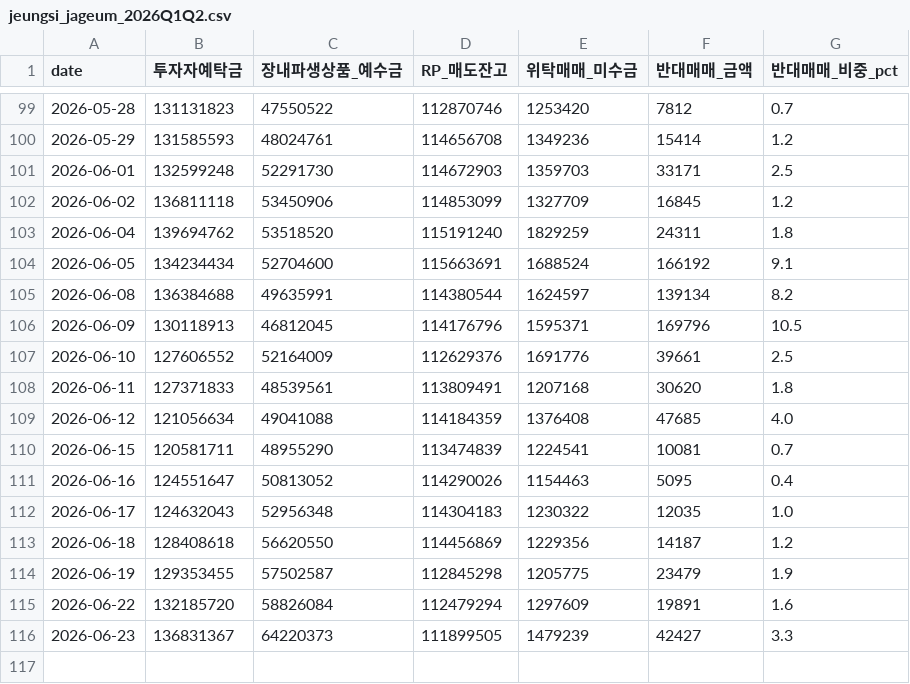
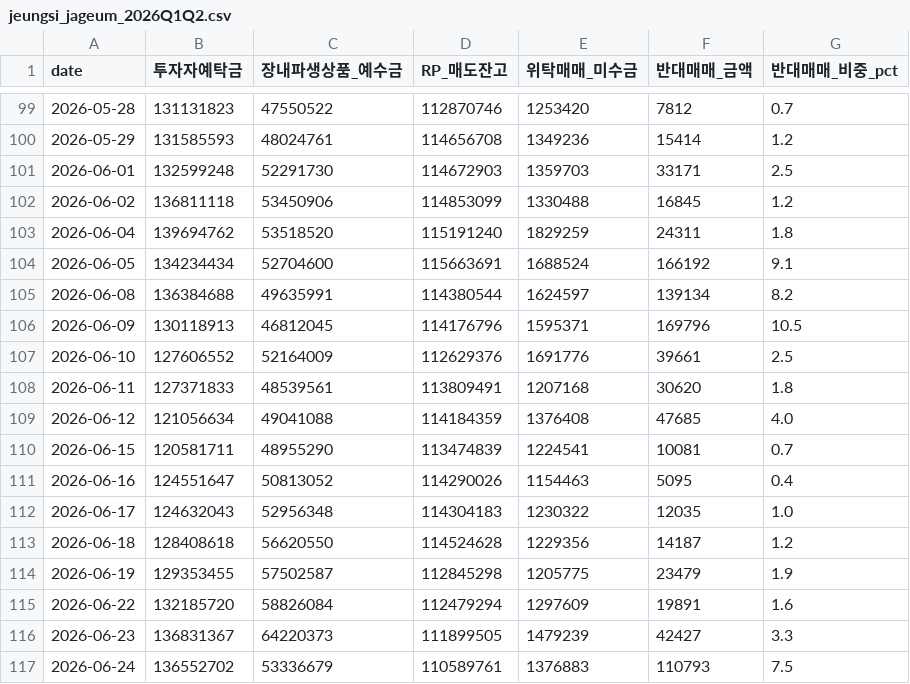
Before and after one commit to happymon77/kospi-analysis, a CSV file: data/jeungsi_jageum_2026Q1Q2.csv, drawn as a sheet; only a part is shown, gaps mark what is left out.

```diff
--- a/data/jeungsi_jageum_2026Q1Q2.csv
+++ b/data/jeungsi_jageum_2026Q1Q2.csv
@@ -101,3 +101,3 @@
 2026-06-01,132599248,52291730,114672903,1359703,33171,2.5
-2026-06-02,136811118,53450906,114853099,1327709,16845,1.2
+2026-06-02,136811118,53450906,114853099,1330488,16845,1.2
 2026-06-04,139694762,53518520,115191240,1829259,24311,1.8
@@ -112,3 +112,3 @@
 2026-06-17,124632043,52956348,114304183,1230322,12035,1.0
-2026-06-18,128408618,56620550,114456869,1229356,14187,1.2
+2026-06-18,128408618,56620550,114524628,1229356,14187,1.2
 2026-06-19,129353455,57502587,112845298,1205775,23479,1.9
@@ -116 +116,2 @@
 2026-06-23,136831367,64220373,111899505,1479239,42427,3.3
+2026-06-24,136552702,53336679,110589761,1376883,110793,7.5
```
Also changed, not shown: data/naver_kospi_daily.csv, data/대차거래_추이_2026Q1Q2.csv, 4 other files.
